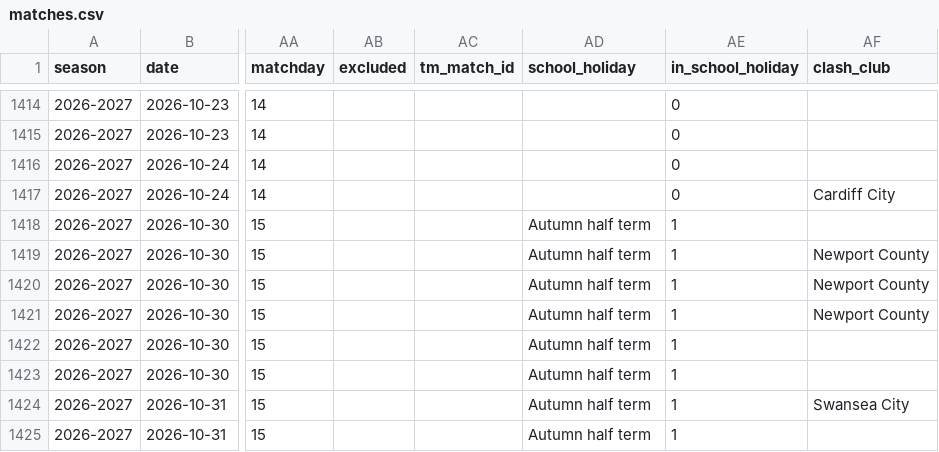
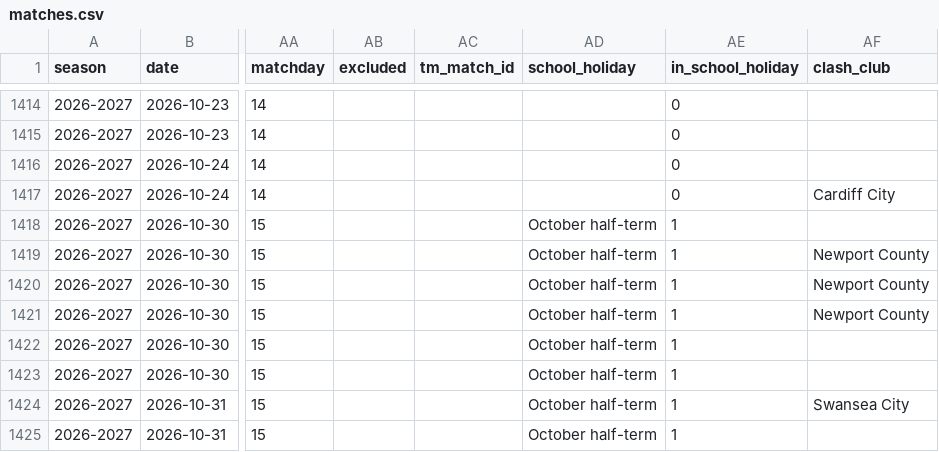
Before and after one commit to Intelleqtai/everything-welsh-football, a CSV file: downloads/matches.csv, drawn as a sheet; only a part is shown, gaps mark what is left out; the diff names each change by its address in the sheet, - before the commit and + after, or states it on an @@ line.

Commit message:
Keep new half-term fixtures in the established holiday model category

```diff
--- a/downloads/matches.csv
+++ b/downloads/matches.csv
-AD1418:AD1425 (school_holiday): Autumn half term
+AD1418:AD1425 (school_holiday): October half-term
```
Also changed, not shown: 7 other files.
